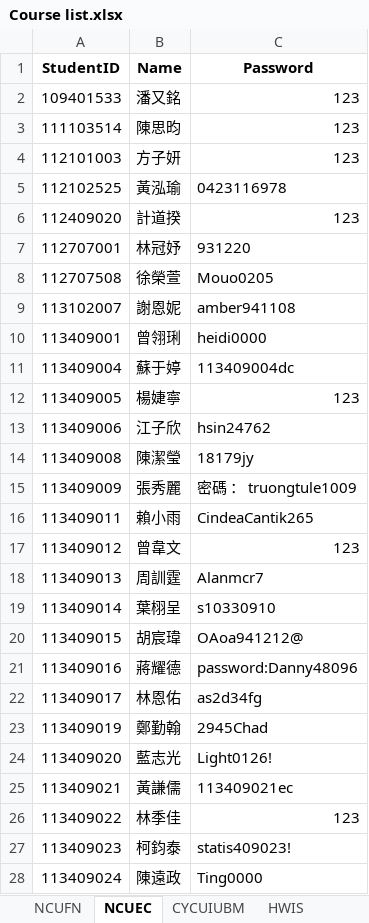
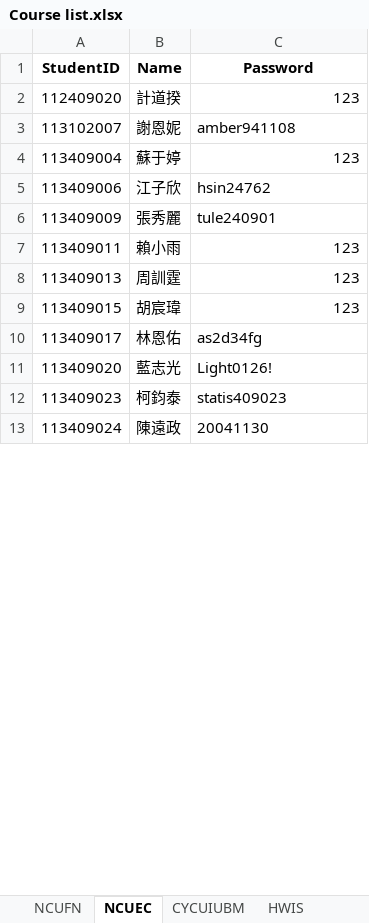
Before and after one commit to ChiJiun/StatsDiscordBot, an Excel workbook: Course List/Course list.xlsx, sheet NCUEC, drawn as a sheet; only a part is shown; values as stored, in another font and other column widths than the file's, no borders; removed rows and columns are numbered as before the commit, all else as after; the diff covers the shown part only; the diff names each change by its address in the sheet, - before the commit and + after, or states it on an @@ line.

```diff
--- a/Course List/Course list.xlsx (sheet NCUEC)
+++ b/Course List/Course list.xlsx (sheet NCUEC)
-row 2: 109401533 | 潘又銘 | 123
-row 3: 111103514 | 陳思昀 | 123
-row 4: 112101003 | 方子妍 | 123
-row 5: 112102525 | 黃泓瑜 | 0423116978
-row 7: 112707001 | 林冠妤 | 931220
-row 8: 112707508 | 徐榮萱 | Mouo0205
-row 10: 113409001 | 曾翎琍 | heidi0000
-C4 (Password): 113409004dc
+C4 (Password): 123
-row 12: 113409005 | 楊婕寧 | 123
-row 14: 113409008 | 陳潔瑩 | 18179jy
-C6 (Password): 密碼 ： truongtule1009
+C6 (Password): tule240901
-C7 (Password): CindeaCantik265
+C7 (Password): 123
-row 17: 113409012 | 曾韋文 | 123
-C8 (Password): Alanmcr7
+C8 (Password): 123
-row 19: 113409014 | 葉栩呈 | s10330910
-C9 (Password): OAoa941212@
+C9 (Password): 123
-row 21: 113409016 | 蔣耀德 | password:Danny48096
-row 23: 113409019 | 鄭勤翰 | 2945Chad
-row 25: 113409021 | 黃謙儒 | 113409021ec
-row 26: 113409022 | 林季佳 | 123
-C12 (Password): statis409023!
+C12 (Password): statis409023
-C13 (Password): Ting0000
+C13 (Password): 20041130
```
Also changed, not shown: 1 added row, 10 removed rows and 9 edited cells elsewhere in this sheet, sheet NCUFN, sheet CYCUIUBM, 2 other files.
